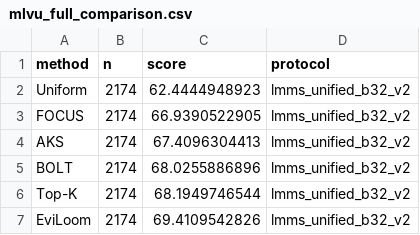
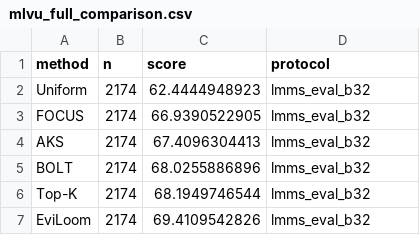
Before and after one commit to LINGXIAO-aico/EviLoom, a CSV file: results/mlvu_full_comparison.csv, drawn as a sheet.

```diff
--- a/results/mlvu_full_comparison.csv
+++ b/results/mlvu_full_comparison.csv
@@ -1,7 +1,7 @@
 method,n,score,protocol
-Uniform,2174,62.4444948923,lmms_unified_b32_v2
-FOCUS,2174,66.9390522905,lmms_unified_b32_v2
-AKS,2174,67.4096304413,lmms_unified_b32_v2
-BOLT,2174,68.0255886896,lmms_unified_b32_v2
-Top-K,2174,68.1949746544,lmms_unified_b32_v2
-EviLoom,2174,69.4109542826,lmms_unified_b32_v2
+Uniform,2174,62.4444948923,lmms_eval_b32
+FOCUS,2174,66.9390522905,lmms_eval_b32
+AKS,2174,67.4096304413,lmms_eval_b32
+BOLT,2174,68.0255886896,lmms_eval_b32
+Top-K,2174,68.1949746544,lmms_eval_b32
+EviLoom,2174,69.4109542826,lmms_eval_b32
```
Also changed, not shown: 12 other files.
